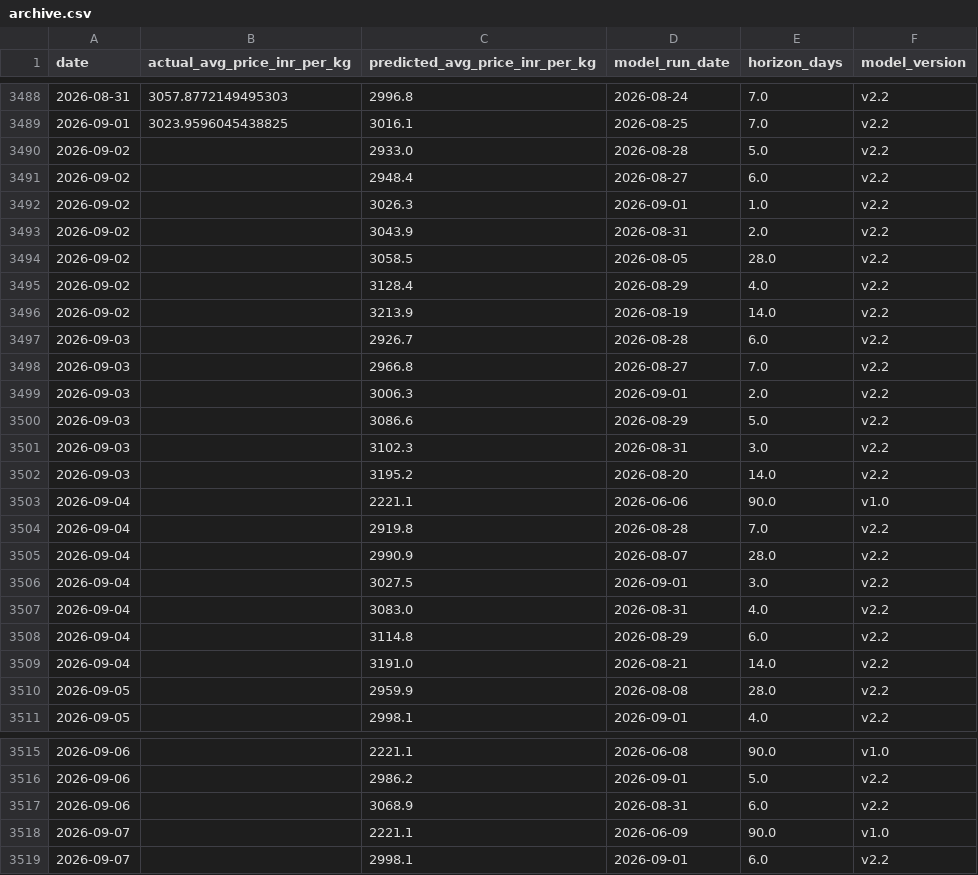
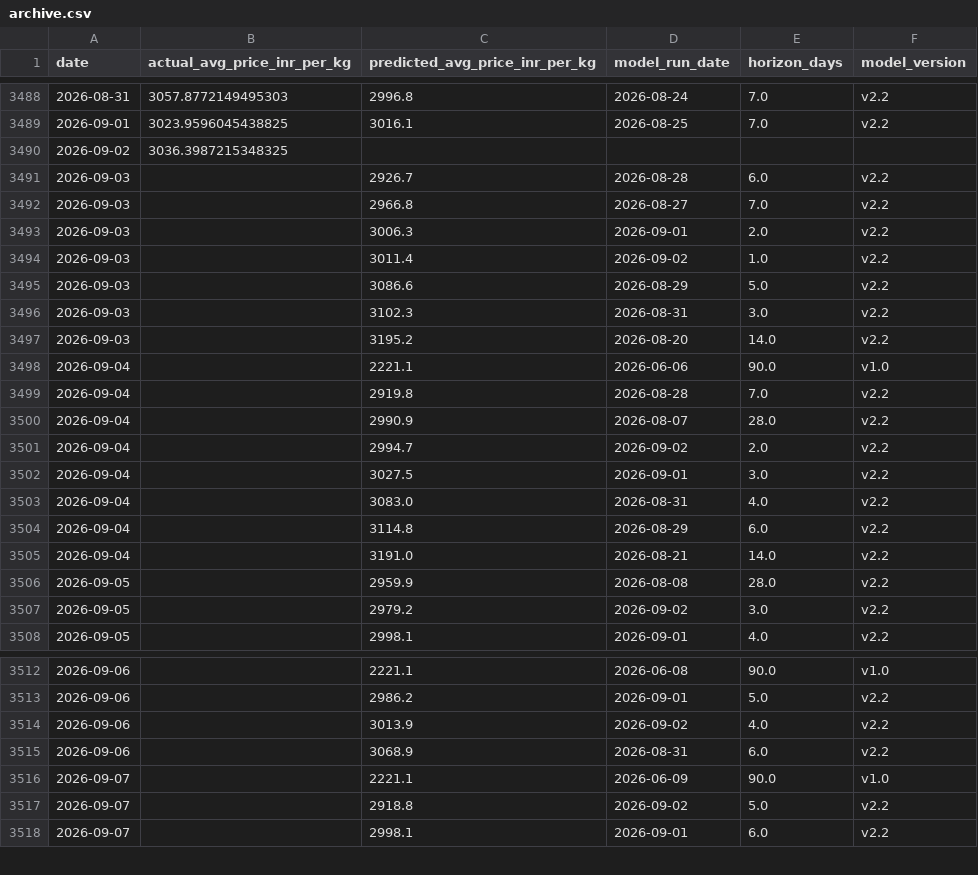
Before and after one commit to josephsebk/CardamomPulse, a CSV file: cardamom_webapp/data/archive.csv, drawn as a sheet; only a part is shown, gaps mark what is left out; the diff covers the shown part only.

```diff
--- a/cardamom_webapp/data/archive.csv
+++ b/cardamom_webapp/data/archive.csv
@@ -3489,9 +3489,3 @@ date,actual_avg_price_inr_per_kg,predicted_avg_price_inr_per_kg,model_run_date,h
 2026-09-01,3023.9596045438825,3016.1,2026-08-25,7.0,v2.2
-2026-09-02,,2933.0,2026-08-28,5.0,v2.2
-2026-09-02,,2948.4,2026-08-27,6.0,v2.2
-2026-09-02,,3026.3,2026-09-01,1.0,v2.2
-2026-09-02,,3043.9,2026-08-31,2.0,v2.2
-2026-09-02,,3058.5,2026-08-05,28.0,v2.2
-2026-09-02,,3128.4,2026-08-29,4.0,v2.2
-2026-09-02,,3213.9,2026-08-19,14.0,v2.2
+2026-09-02,3036.3987215348325,,,,
 2026-09-03,,2926.7,2026-08-28,6.0,v2.2
@@ -3499,2 +3493,3 @@ date,actual_avg_price_inr_per_kg,predicted_avg_price_inr_per_kg,model_run_date,h
 2026-09-03,,3006.3,2026-09-01,2.0,v2.2
+2026-09-03,,3011.4,2026-09-02,1.0,v2.2
 2026-09-03,,3086.6,2026-08-29,5.0,v2.2
@@ -3505,2 +3500,3 @@ date,actual_avg_price_inr_per_kg,predicted_avg_price_inr_per_kg,model_run_date,h
 2026-09-04,,2990.9,2026-08-07,28.0,v2.2
+2026-09-04,,2994.7,2026-09-02,2.0,v2.2
 2026-09-04,,3027.5,2026-09-01,3.0,v2.2
@@ -3510,2 +3506,3 @@ date,actual_avg_price_inr_per_kg,predicted_avg_price_inr_per_kg,model_run_date,h
 2026-09-05,,2959.9,2026-08-08,28.0,v2.2
+2026-09-05,,2979.2,2026-09-02,3.0,v2.2
 2026-09-05,,2998.1,2026-09-01,4.0,v2.2
@@ -3516,4 +3513,6 @@ date,actual_avg_price_inr_per_kg,predicted_avg_price_inr_per_kg,model_run_date,h
 2026-09-06,,2986.2,2026-09-01,5.0,v2.2
+2026-09-06,,3013.9,2026-09-02,4.0,v2.2
 2026-09-06,,3068.9,2026-08-31,6.0,v2.2
 2026-09-07,,2221.1,2026-06-09,90.0,v1.0
+2026-09-07,,2918.8,2026-09-02,5.0,v2.2
 2026-09-07,,2998.1,2026-09-01,6.0,v2.2
```
Also changed, not shown: 5 added rows elsewhere in this file, 4 other files.
